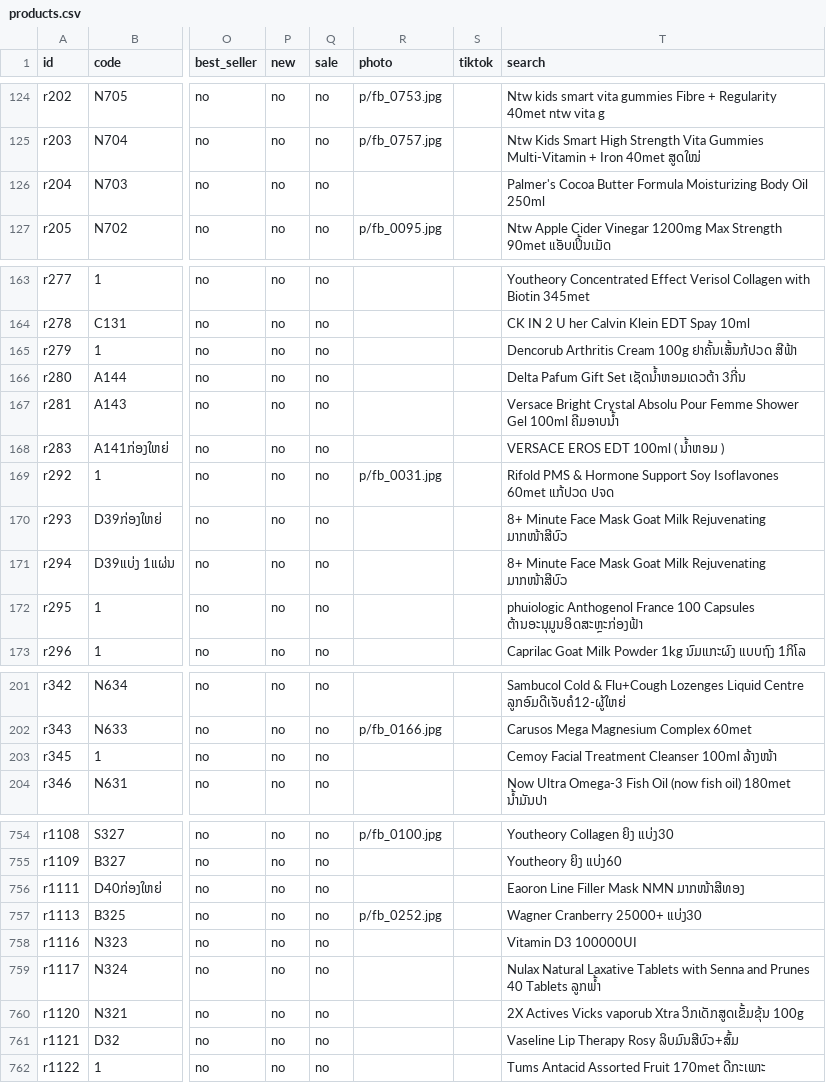
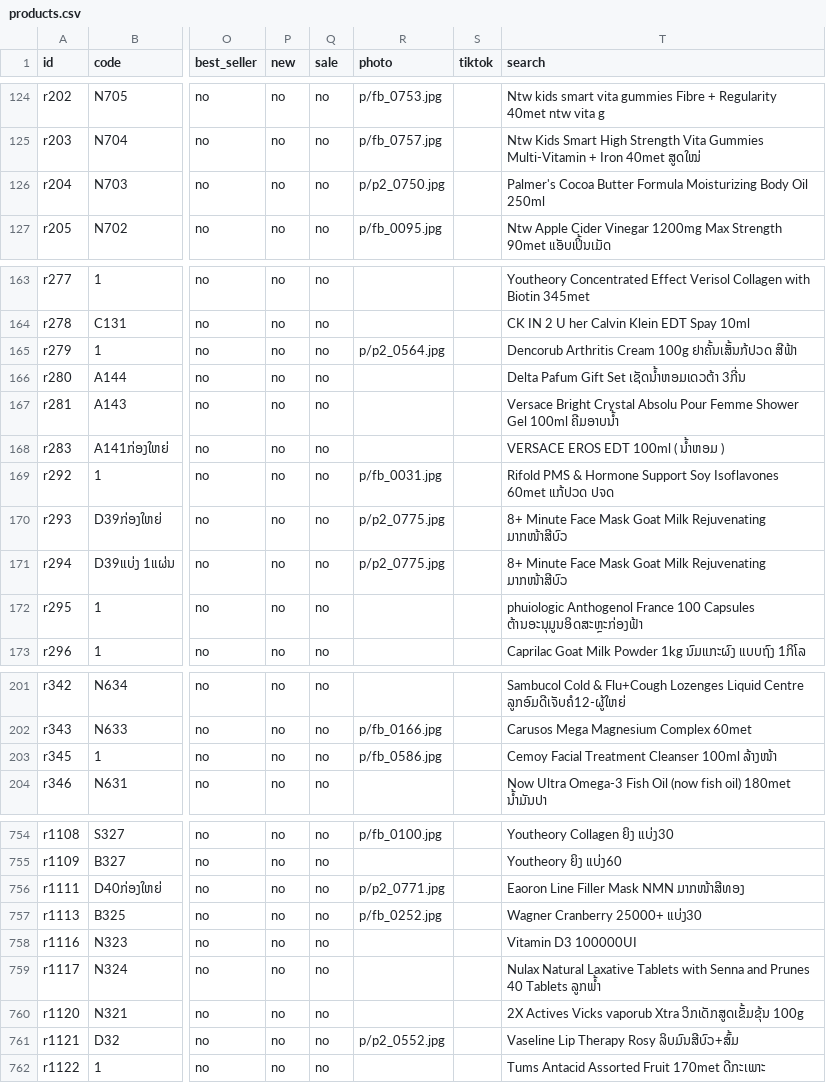
Before and after one commit to nokphainalin2015/nnz-app, a CSV file: shop/products.csv, drawn as a sheet; only a part is shown, gaps mark what is left out; the diff covers the shown part only; the diff names each change by its address in the sheet, - before the commit and + after, or states it on an @@ line.

Commit message:
Product list with page 2 photos

```diff
--- a/shop/products.csv
+++ b/shop/products.csv
-R126 (photo): (empty)
+R126 (photo): p/p2_0750.jpg
-R165 (photo): (empty)
+R165 (photo): p/p2_0564.jpg
-R170:R171 (photo): (empty)
+R170:R171 (photo): p/p2_0775.jpg
-R203 (photo): (empty)
+R203 (photo): p/fb_0586.jpg
-R756 (photo): (empty)
+R756 (photo): p/p2_0771.jpg
-R761 (photo): (empty)
+R761 (photo): p/p2_0552.jpg
```
Also changed, not shown: 22 edited cells elsewhere in this file.
